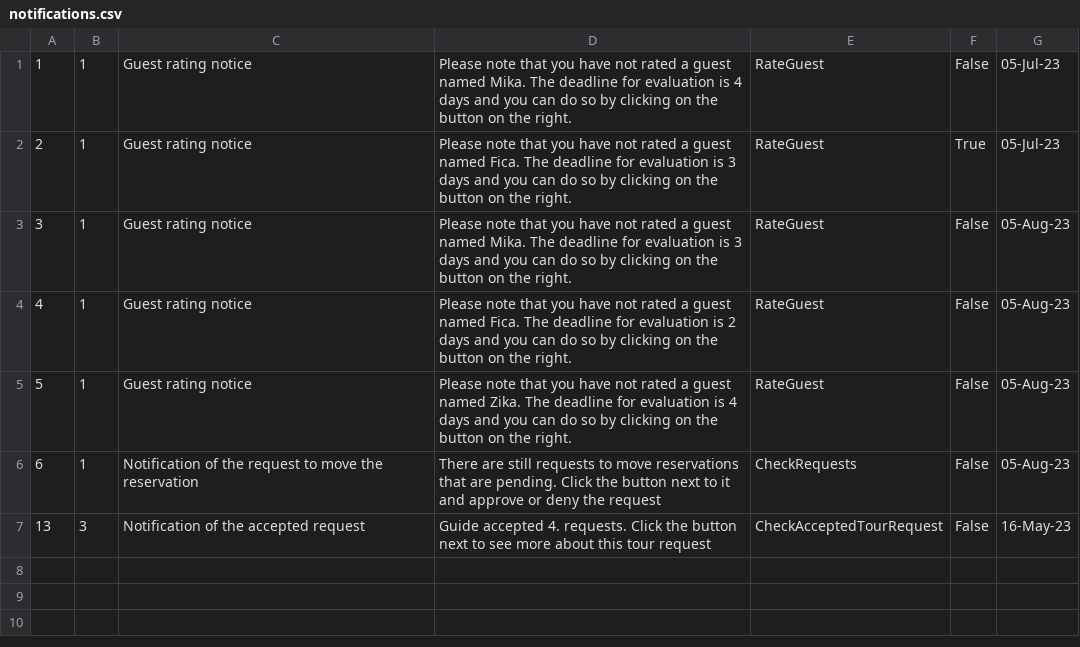
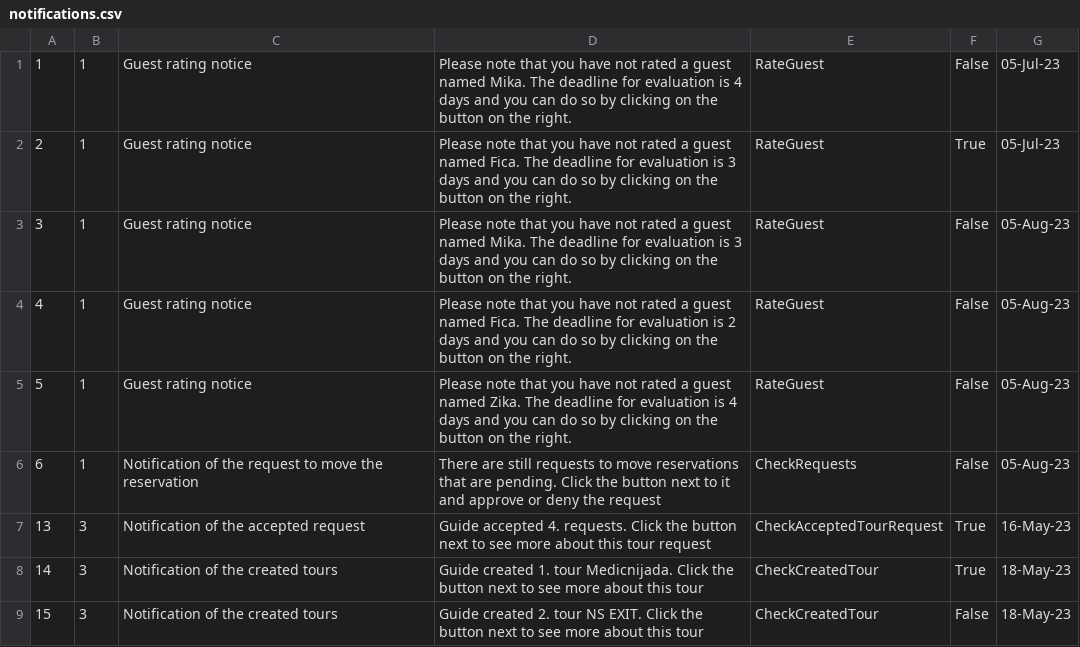
Before and after one commit to HelenaJovic/SIMS-Projekat, a CSV file: InitialProject/InitialProject/Resources/Data/notifications.csv, drawn as a sheet.

```diff
--- a/InitialProject/InitialProject/Resources/Data/notifications.csv
+++ b/InitialProject/InitialProject/Resources/Data/notifications.csv
@@ -6,2 +6,4 @@
 6|1|Notification of the request to move the reservation|There are still requests to move reservations that are pending. Click the button next to it and approve or deny the request|CheckRequests|False|05-Aug-23
-13|3|Notification of the accepted request|Guide accepted 4. requests. Click the button next to see more about this tour request|CheckAcceptedTourRequest|False|16-May-23
+13|3|Notification of the accepted request|Guide accepted 4. requests. Click the button next to see more about this tour request|CheckAcceptedTourRequest|True|16-May-23
+14|3|Notification of the created tours|Guide created 1. tour Medicnijada. Click the button next to see more about this tour|CheckCreatedTour|True|18-May-23
+15|3|Notification of the created tours|Guide created 2. tour NS EXIT. Click the button next to see more about this tour|CheckCreatedTour|False|18-May-23
```
Also changed, not shown: InitialProject/InitialProject/Resources/Data/images.csv, InitialProject/InitialProject/Resources/Data/tourrequests.csv, 24 other files.
